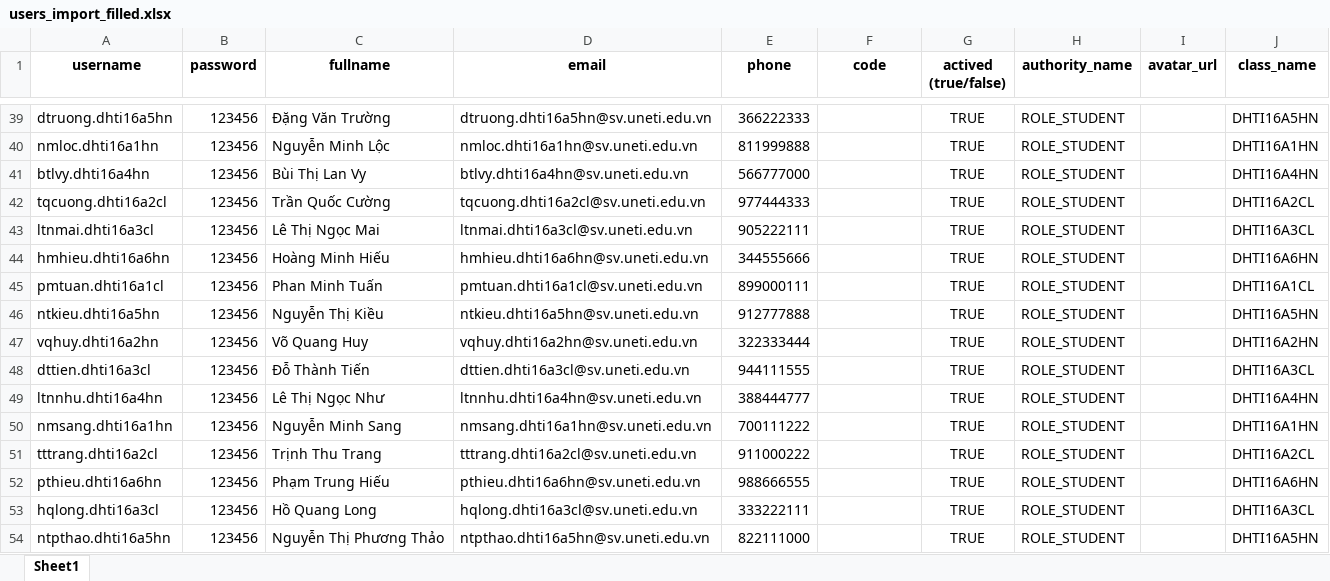
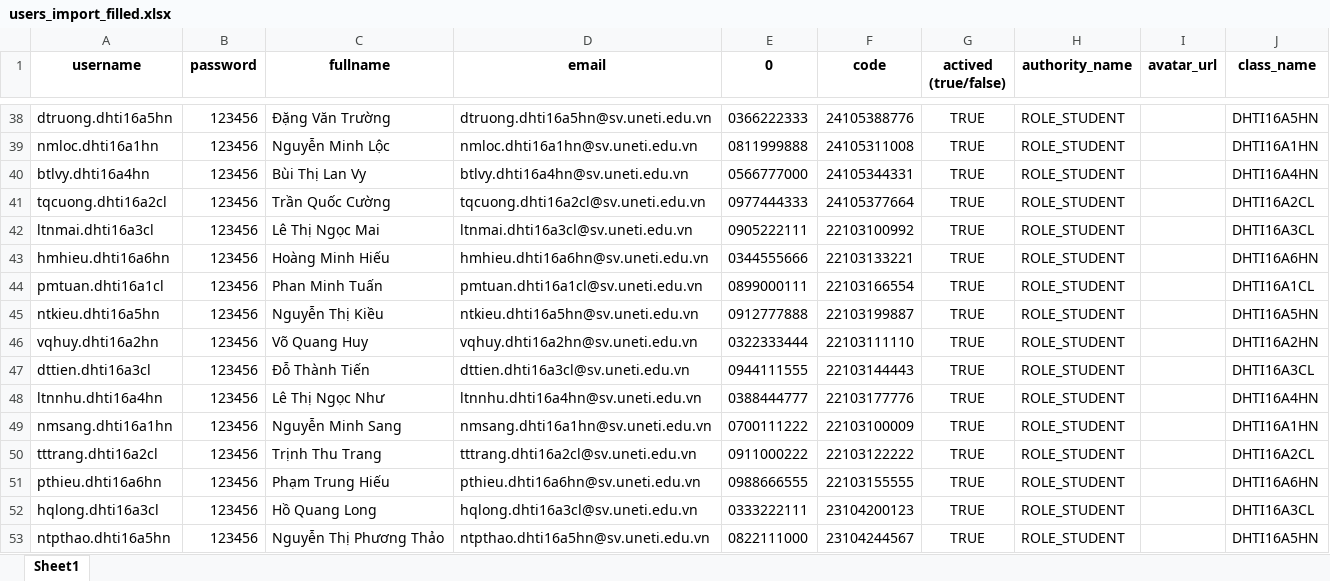
Before and after one commit to tienson200604/qldoanthuctap, an Excel workbook: users_import_filled.xlsx, sheet Sheet1, drawn as a sheet; only a part is shown, gaps mark what is left out; values as stored, in another font and other column widths than the file's, no borders; addresses are those after the commit; the diff covers the shown part only; the diff names each change by its address in the sheet, - before the commit and + after, or states it on an @@ line.

```diff
--- a/users_import_filled.xlsx (sheet Sheet1)
+++ b/users_import_filled.xlsx (sheet Sheet1)
-E1: phone
+E1: 0
-E38 (0): 366222333
+E38 (0): 0366222333
-F38 (code): (empty)
+F38 (code): 24105388776
-E39 (0): 811999888
+E39 (0): 0811999888
-F39 (code): (empty)
+F39 (code): 24105311008
-E40 (0): 566777000
+E40 (0): 0566777000
-F40 (code): (empty)
+F40 (code): 24105344331
-E41 (0): 977444333
+E41 (0): 0977444333
-F41 (code): (empty)
+F41 (code): 24105377664
-E42 (0): 905222111
+E42 (0): 0905222111
-F42 (code): (empty)
+F42 (code): 22103100992
-E43 (0): 344555666
+E43 (0): 0344555666
-F43 (code): (empty)
+F43 (code): 22103133221
-E44 (0): 899000111
+E44 (0): 0899000111
-F44 (code): (empty)
+F44 (code): 22103166554
-E45 (0): 912777888
+E45 (0): 0912777888
-F45 (code): (empty)
+F45 (code): 22103199887
-E46 (0): 322333444
+E46 (0): 0322333444
-F46 (code): (empty)
+F46 (code): 22103111110
-E47 (0): 944111555
+E47 (0): 0944111555
-F47 (code): (empty)
+F47 (code): 22103144443
-E48 (0): 388444777
+E48 (0): 0388444777
-F48 (code): (empty)
+F48 (code): 22103177776
-E49 (0): 700111222
+E49 (0): 0700111222
-F49 (code): (empty)
+F49 (code): 22103100009
-E50 (0): 911000222
+E50 (0): 0911000222
-F50 (code): (empty)
+F50 (code): 22103122222
-E51 (0): 988666555
+E51 (0): 0988666555
-F51 (code): (empty)
+F51 (code): 22103155555
-E52 (0): 333222111
+E52 (0): 0333222111
-F52 (code): (empty)
+F52 (code): 23104200123
-E53 (0): 822111000
+E53 (0): 0822111000
-F53 (code): (empty)
+F53 (code): 23104244567
```
Also changed, not shown: 1 removed row and 158 edited cells elsewhere in this sheet, 2 other files.
